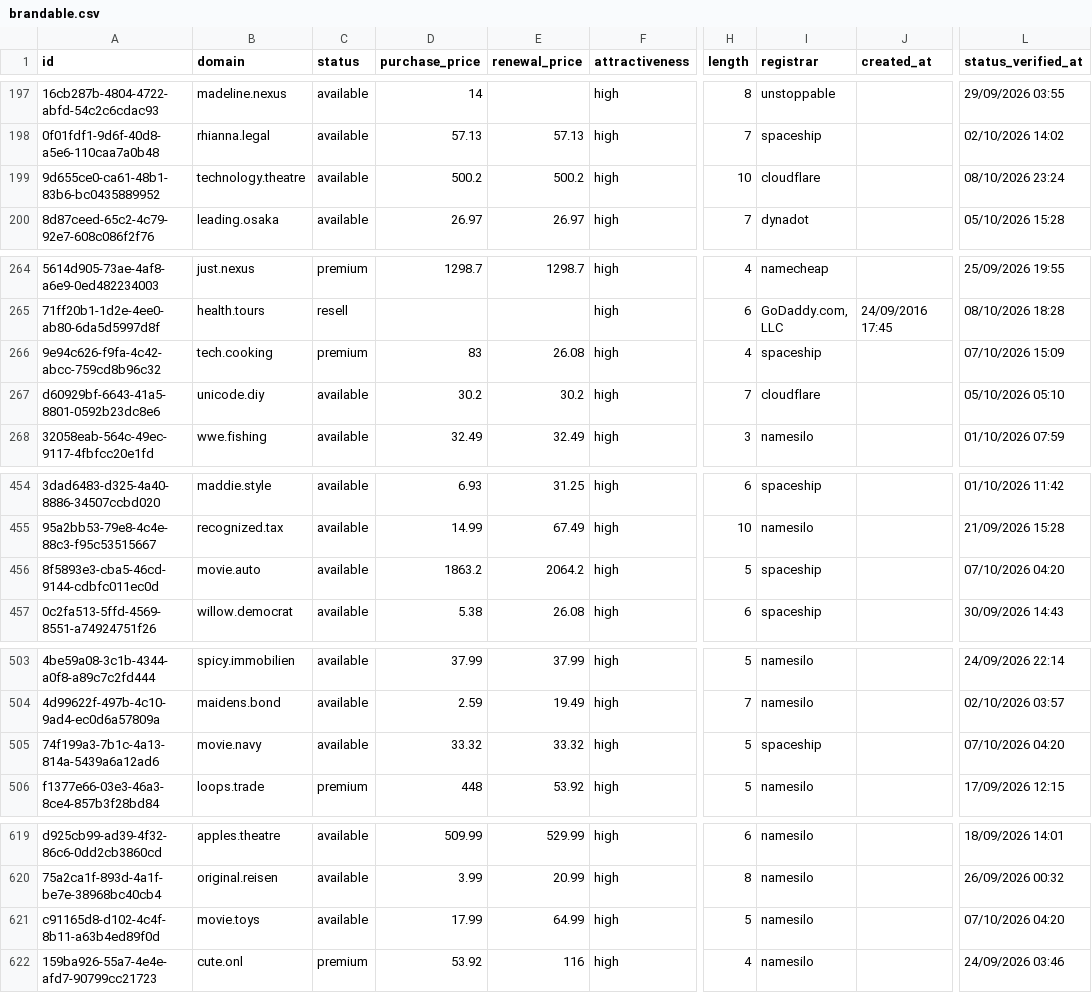
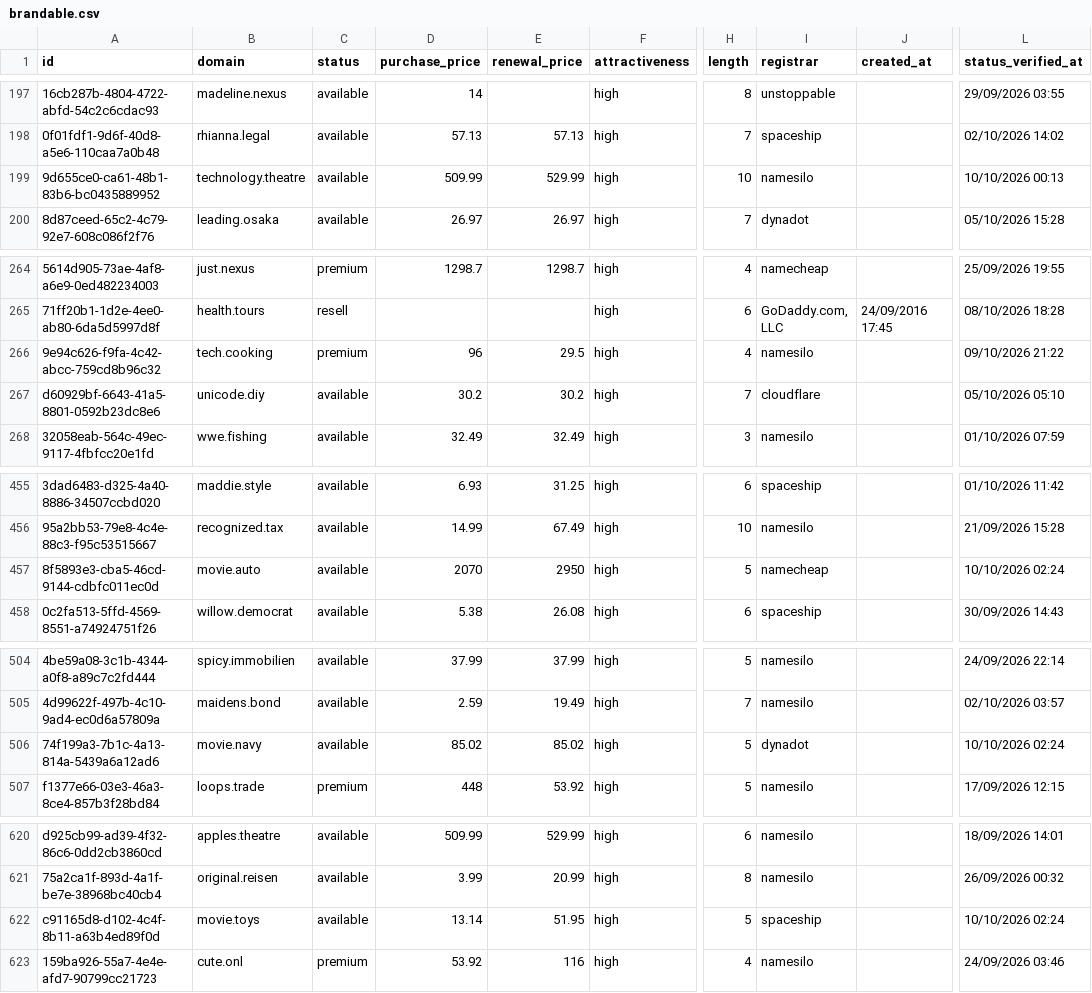
Before and after one commit to UniqueDomains/brandable-oneword-domains, a CSV file: brandable.csv, drawn as a sheet; only a part is shown, gaps mark what is left out; addresses are those after the commit; the diff covers the shown part only; the diff names each change by its address in the sheet, - before the commit and + after, or states it on an @@ line.

```diff
--- a/brandable.csv
+++ b/brandable.csv
-D199 (purchase_price): 500.2
+D199 (purchase_price): 509.99
-E199 (renewal_price): 500.2
+E199 (renewal_price): 529.99
-I199 (registrar): cloudflare
+I199 (registrar): namesilo
-L199 (status_verified_at): 08/10/2026 23:24
+L199 (status_verified_at): 10/10/2026 00:13
-D266 (purchase_price): 83
+D266 (purchase_price): 96
-E266 (renewal_price): 26.08
+E266 (renewal_price): 29.5
-I266 (registrar): spaceship
+I266 (registrar): namesilo
-L266 (status_verified_at): 07/10/2026 15:09
+L266 (status_verified_at): 09/10/2026 21:22
-D457 (purchase_price): 1863.2
+D457 (purchase_price): 2070
-E457 (renewal_price): 2064.2
+E457 (renewal_price): 2950
-I457 (registrar): spaceship
+I457 (registrar): namecheap
-L457 (status_verified_at): 07/10/2026 04:20
+L457 (status_verified_at): 10/10/2026 02:24
-D506 (purchase_price): 33.32
+D506 (purchase_price): 85.02
-E506 (renewal_price): 33.32
+E506 (renewal_price): 85.02
-I506 (registrar): spaceship
+I506 (registrar): dynadot
-L506 (status_verified_at): 07/10/2026 04:20
+L506 (status_verified_at): 10/10/2026 02:24
-D622 (purchase_price): 17.99
+D622 (purchase_price): 13.14
-E622 (renewal_price): 64.99
+E622 (renewal_price): 51.95
-I622 (registrar): namesilo
+I622 (registrar): spaceship
-L622 (status_verified_at): 07/10/2026 04:20
+L622 (status_verified_at): 10/10/2026 02:24
```
Also changed, not shown: 2 added rows, 2 removed rows and 55 edited cells elsewhere in this file, 4 other files.
